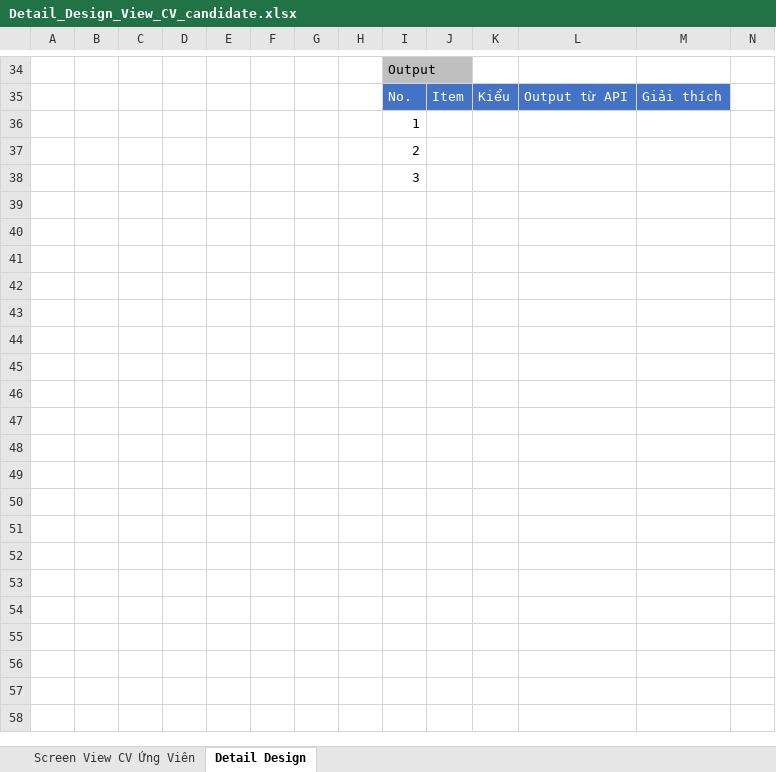
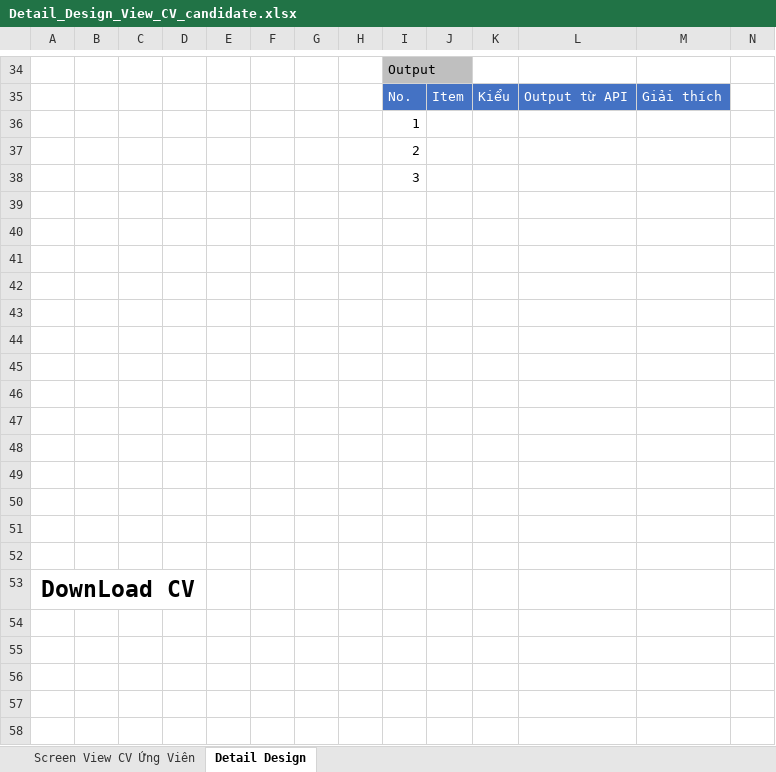
Before and after one commit to HoangHuuToan/Candidate-Management, an Excel workbook: Document/02. Design/02. DetailDesign/Task 2/Detail_Design_View_CV_candidate.xlsx, sheet Detail Design, drawn as a sheet; only a part is shown, gaps mark what is left out; values as stored, in another font and other column widths than the file's, no borders; charts and pictures not drawn; the diff covers the shown part only; the diff names each change by its address in the sheet, - before the commit and + after, or states it on an @@ line.

```diff
--- a/Document/02. Design/02. DetailDesign/Task 2/Detail_Design_View_CV_candidate.xlsx (sheet Detail Design)
+++ b/Document/02. Design/02. DetailDesign/Task 2/Detail_Design_View_CV_candidate.xlsx (sheet Detail Design)
+row 39: (empty)
+row 40: (empty)
+row 41: (empty)
+row 42: (empty)
+row 43: (empty)
+row 44: (empty)
+row 45: (empty)
+row 46: (empty)
+row 47: (empty)
+row 48: (empty)
+row 49: (empty)
+row 50: (empty)
+row 51: (empty)
+row 52: (empty)
+row 53: DownLoad CV
+row 54: (empty)
+row 55: (empty)
+row 56: (empty)
+row 57: (empty)
+row 58: (empty)
```
Also changed, not shown: 10 added rows, 8 edited cells and merged cells elsewhere in this sheet, charts or pictures, Document/02. Design/01. LogicDesign/Logic_Design.xlsx, Document/02. Design/02. DetailDesign/Task 1/Detail_Design_Confirm_Import_UV.xlsx, 12 other files.
